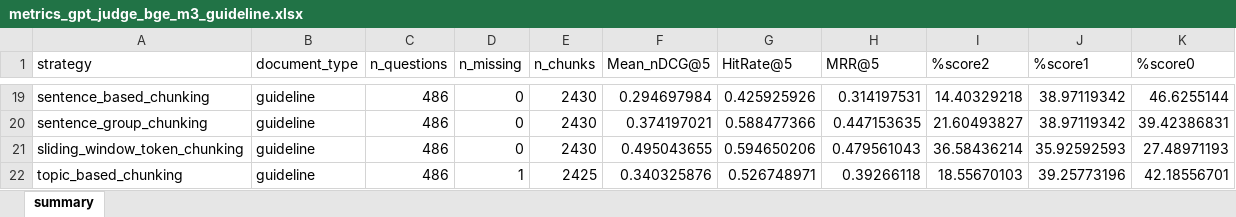
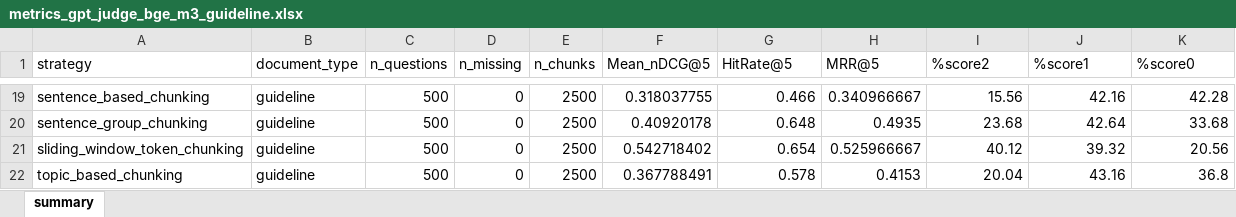
Before and after one commit to laia-ga/umi-chunking, an Excel workbook: output/metrics/metrics_gpt_judge_bge_m3_guideline.xlsx, sheet summary, drawn as a sheet; only a part is shown, gaps mark what is left out; values as stored, in another font and other column widths than the file's, no borders; the diff covers the shown part only; the diff names each change by its address in the sheet, - before the commit and + after, or states it on an @@ line.

Commit message:
output judge gpt guideline

```diff
--- a/output/metrics/metrics_gpt_judge_bge_m3_guideline.xlsx (sheet summary)
+++ b/output/metrics/metrics_gpt_judge_bge_m3_guideline.xlsx (sheet summary)
-C19:C22 (n_questions): 486
+C19:C22 (n_questions): 500
-E19:E21 (n_chunks): 2430
+E19:E21 (n_chunks): 2500
-F19 (Mean_nDCG@5): 0.294697984
+F19 (Mean_nDCG@5): 0.318037755
-G19 (HitRate@5): 0.425925926
+G19 (HitRate@5): 0.466
-H19 (MRR@5): 0.314197531
+H19 (MRR@5): 0.340966667
-I19 (%score2): 14.40329218
+I19 (%score2): 15.56
-J19 (%score1): 38.97119342
+J19 (%score1): 42.16
-K19 (%score0): 46.6255144
+K19 (%score0): 42.28
-F20 (Mean_nDCG@5): 0.374197021
+F20 (Mean_nDCG@5): 0.40920178
-G20 (HitRate@5): 0.588477366
+G20 (HitRate@5): 0.648
-H20 (MRR@5): 0.447153635
+H20 (MRR@5): 0.4935
-I20 (%score2): 21.60493827
+I20 (%score2): 23.68
-J20 (%score1): 38.97119342
+J20 (%score1): 42.64
-K20 (%score0): 39.42386831
+K20 (%score0): 33.68
-F21 (Mean_nDCG@5): 0.495043655
+F21 (Mean_nDCG@5): 0.542718402
-G21 (HitRate@5): 0.594650206
+G21 (HitRate@5): 0.654
-H21 (MRR@5): 0.479561043
+H21 (MRR@5): 0.525966667
-I21 (%score2): 36.58436214
+I21 (%score2): 40.12
-J21 (%score1): 35.92592593
+J21 (%score1): 39.32
-K21 (%score0): 27.48971193
+K21 (%score0): 20.56
-D22 (n_missing): 1
+D22 (n_missing): 0
-E22 (n_chunks): 2425
+E22 (n_chunks): 2500
-F22 (Mean_nDCG@5): 0.340325876
+F22 (Mean_nDCG@5): 0.367788491
-G22 (HitRate@5): 0.526748971
+G22 (HitRate@5): 0.578
-H22 (MRR@5): 0.39266118
+H22 (MRR@5): 0.4153
-I22 (%score2): 18.55670103
+I22 (%score2): 20.04
-J22 (%score1): 39.25773196
+J22 (%score1): 43.16
-K22 (%score0): 42.18556701
+K22 (%score0): 36.8
```
Also changed, not shown: 142 edited cells elsewhere in this sheet, 2 other files.
